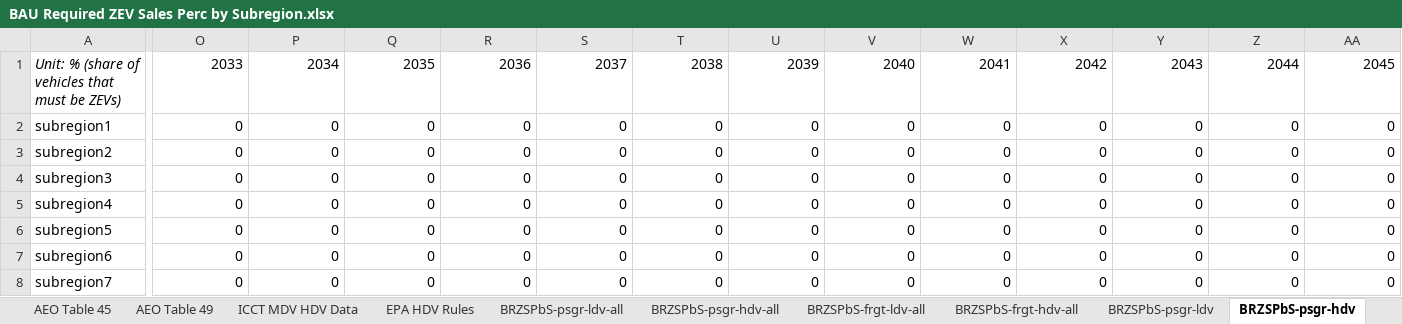
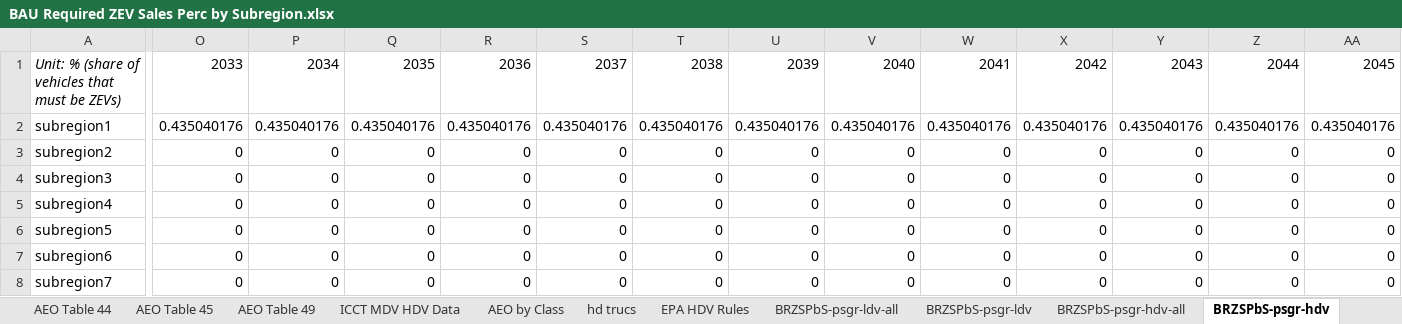
Before and after one commit to EnergyInnovation/eps-southdakota, an Excel workbook: InputData/trans/BRZSPbS/BAU Required ZEV Sales Perc by Subregion.xlsx, sheet BRZSPbS-psgr-hdv, drawn as a sheet; only a part is shown, gaps mark what is left out; values as stored, in another font and other column widths than the file's, no borders; the diff covers the shown part only; the diff names each change by its address in the sheet, - before the commit and + after, or states it on an @@ line.

```diff
--- a/InputData/trans/BRZSPbS/BAU Required ZEV Sales Perc by Subregion.xlsx (sheet BRZSPbS-psgr-hdv)
+++ b/InputData/trans/BRZSPbS/BAU Required ZEV Sales Perc by Subregion.xlsx (sheet BRZSPbS-psgr-hdv)
+sheet tab: AEO by Class
@@ sheet tab order changed: AEO Table 44 | AEO Table 45 | AEO Table 49 | ICCT MDV HDV Data | AEO by Class | hd trucs | EPA HDV Rules | BRZSPbS-psgr-ldv-all | BRZSPbS-psgr-ldv | BRZSPbS-psgr-hdv-all | BRZSPbS-psgr-hdv @@
-O2: 0
+O2: 0.435040176
-P2: 0
+P2: 0.435040176
-Q2: 0
+Q2: 0.435040176
-R2: 0
+R2: 0.435040176
-S2: 0
+S2: 0.435040176
-T2: 0
+T2: 0.435040176
-U2: 0
+U2: 0.435040176
-V2: 0
+V2: 0.435040176
-W2: 0
+W2: 0.435040176
-X2: 0
+X2: 0.435040176
-Y2: 0
+Y2: 0.435040176
-Z2: 0
+Z2: 0.435040176
-AA2: 0
+AA2: 0.435040176
```
Also changed, not shown: 5 edited cells elsewhere in this sheet, sheet EPA HDV Rules, sheet BRZSPbS-frgt-ldv-all, sheet BRZSPbS-frgt-hdv-all, sheet hd trucs, sheet EPS Vehicle Class Mapping, sheet BRZSPbS-psgr-hdv-all, 5 more sheets, other sheet tabs, formulas that keep their value, InputData/bldgs/CL/Component Lifetime.xlsx, InputData/fuels/BS/BAU Subsidies.xlsx, 48 other files.
